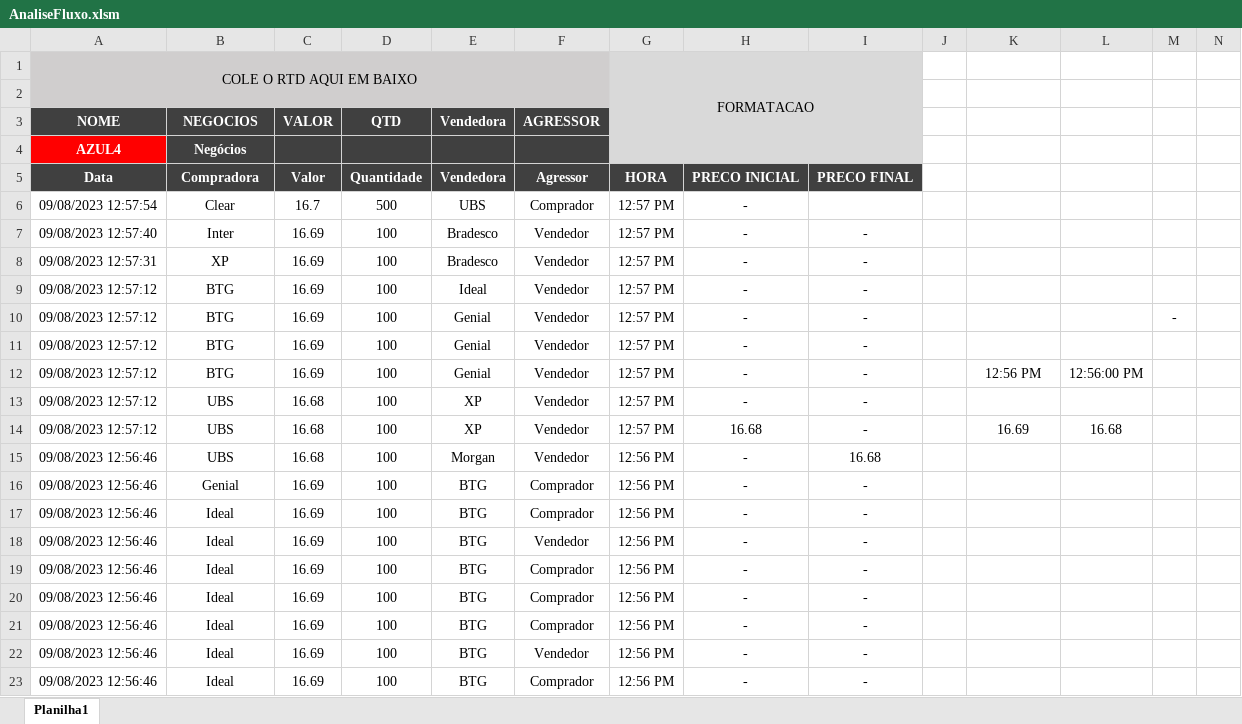
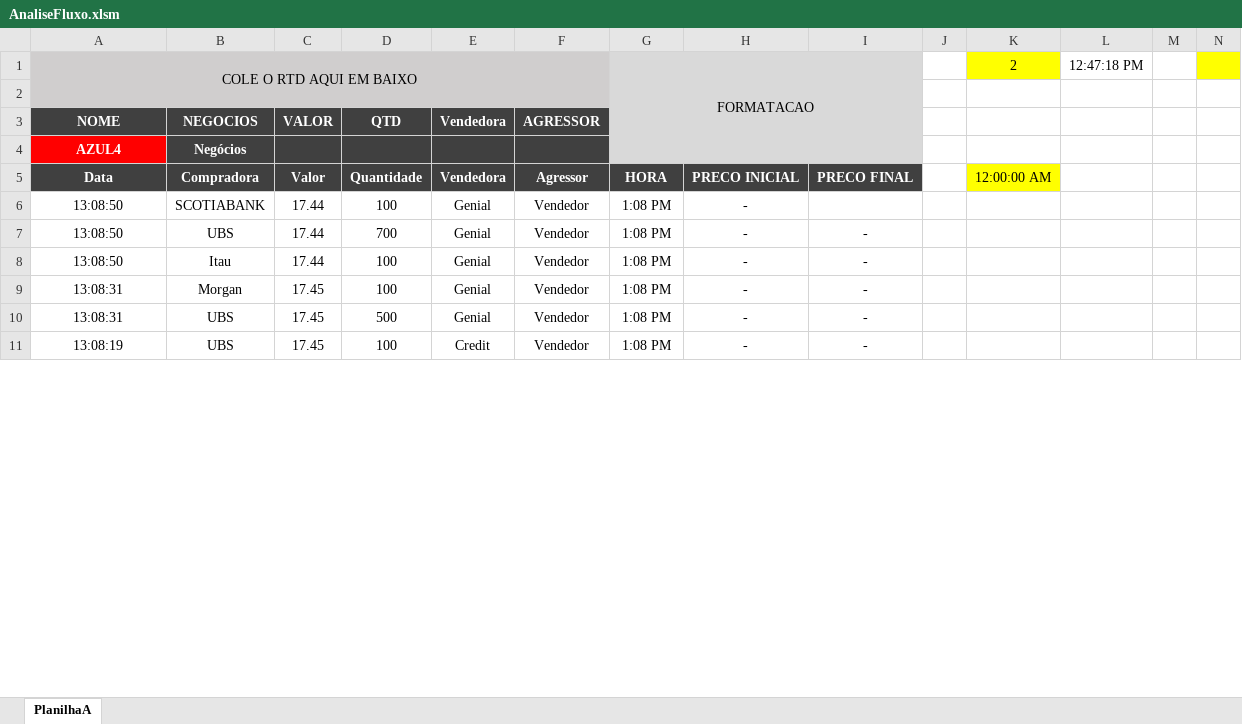
Before and after one commit to Leandrohee/AnaliseFluxo, an Excel workbook: AnaliseFluxo.xlsm, sheet PlanilhaA, drawn as a sheet; only a part is shown; values as stored, in another font and other column widths than the file's, no borders; charts and pictures not drawn; removed rows and columns are numbered as before the commit, all else as after; rows hold the shown columns only; the diff covers the shown part only; the diff names each change by its address in the sheet, - before the commit and + after, or states it on an @@ line.

```diff
--- a/AnaliseFluxo.xlsm (sheet PlanilhaA)
+++ b/AnaliseFluxo.xlsm (sheet PlanilhaA)
-sheet tab: Planilha1
+sheet tab: PlanilhaA
-K1: (empty)
+K1: 2
-K1 fill: none
+K1 fill: #FFFF00
-L1: (empty)
+L1: 12:47:18 PM
-N1 fill: none
+N1 fill: #FFFF00
-K5: (empty)
+K5: 12:00:00 AM
-K5 fill: none
+K5 fill: #FFFF00
-row 6: 09/08/2023 12:57:54 | Clear | 16.7 | 500 | UBS | Comprador | 12:57 PM | -
-row 7: 09/08/2023 12:57:40 | Inter | 16.69 | 100 | Bradesco | Vendedor | 12:57 PM | - | -
-row 8: 09/08/2023 12:57:31 | XP | 16.69 | 100 | Bradesco | Vendedor | 12:57 PM | - | -
-row 9: 09/08/2023 12:57:12 | BTG | 16.69 | 100 | Ideal | Vendedor | 12:57 PM | - | -
+row 6: 13:08:50 | SCOTIABANK | 17.44 | 100 | Genial | Vendedor | 1:08 PM | -
+row 7: 13:08:50 | UBS | 17.44 | 700 | Genial | Vendedor | 1:08 PM | - | -
-A8 (NOME): 09/08/2023 12:57:12
+A8 (NOME): 13:08:50
-B8 (NEGOCIOS): BTG
+B8 (NEGOCIOS): Itau
-C8 (VALOR): 16.69
+C8 (VALOR): 17.44
-G8:G9: 12:57 PM
+G8:G9: 1:08 PM
-M8: -
+M8: (empty)
-A9 (NOME): 09/08/2023 12:57:12
+A9 (NOME): 13:08:31
-B9 (NEGOCIOS): BTG
+B9 (NEGOCIOS): Morgan
-C9 (VALOR): 16.69
+C9 (VALOR): 17.45
-row 12: 09/08/2023 12:57:12 | BTG | 16.69 | 100 | Genial | Vendedor | 12:57 PM | - | - |  | 12:56 PM | 12:56:00 PM
+row 10: 13:08:31 | UBS | 17.45 | 500 | Genial | Vendedor | 1:08 PM | - | -
-A11 (NOME): 09/08/2023 12:57:12
+A11 (NOME): 13:08:19
-C11 (VALOR): 16.68
+C11 (VALOR): 17.45
-E11 (Vendedora): XP
+E11 (Vendedora): Credit
-G11: 12:57 PM
+G11: 1:08 PM
-row 14: 09/08/2023 12:57:12 | UBS | 16.68 | 100 | XP | Vendedor | 12:57 PM | 16.68 | - |  | 16.69 | 16.68
-row 15: 09/08/2023 12:56:46 | UBS | 16.68 | 100 | Morgan | Vendedor | 12:56 PM | - | 16.68
-row 16: 09/08/2023 12:56:46 | Genial | 16.69 | 100 | BTG | Comprador | 12:56 PM | - | -
-row 17: 09/08/2023 12:56:46 | Ideal | 16.69 | 100 | BTG | Comprador | 12:56 PM | - | -
-row 18: 09/08/2023 12:56:46 | Ideal | 16.69 | 100 | BTG | Vendedor | 12:56 PM | - | -
-row 19: 09/08/2023 12:56:46 | Ideal | 16.69 | 100 | BTG | Comprador | 12:56 PM | - | -
-row 20: 09/08/2023 12:56:46 | Ideal | 16.69 | 100 | BTG | Comprador | 12:56 PM | - | -
-row 21: 09/08/2023 12:56:46 | Ideal | 16.69 | 100 | BTG | Comprador | 12:56 PM | - | -
-row 22: 09/08/2023 12:56:46 | Ideal | 16.69 | 100 | BTG | Vendedor | 12:56 PM | - | -
-row 23: 09/08/2023 12:56:46 | Ideal | 16.69 | 100 | BTG | Comprador | 12:56 PM | - | -
```
Also changed, not shown: 69 added rows, 57 removed rows, 29 edited cells and cell formats elsewhere in this sheet, formulas that keep their value, charts or pictures, AnaliseFluxo.xlsx, 1 other file.
